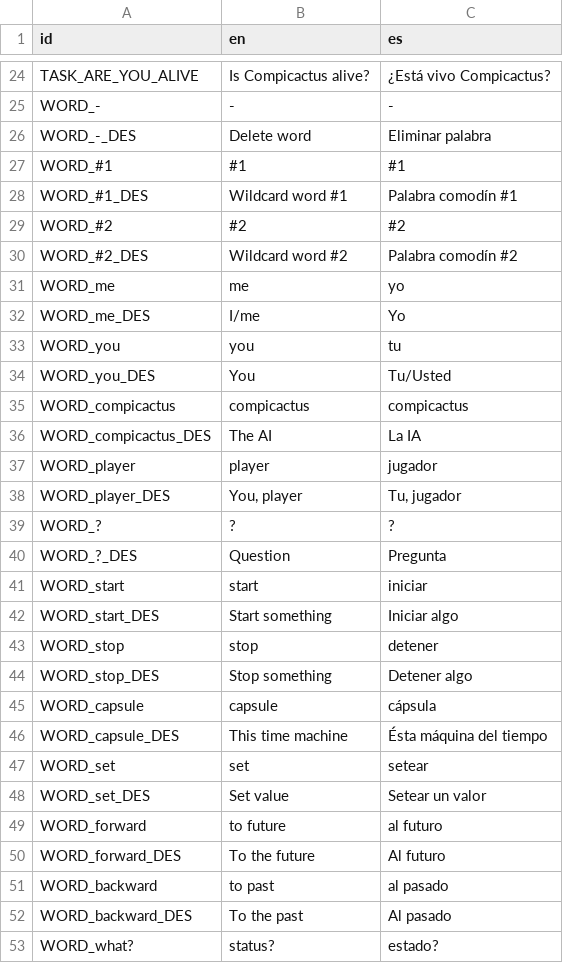
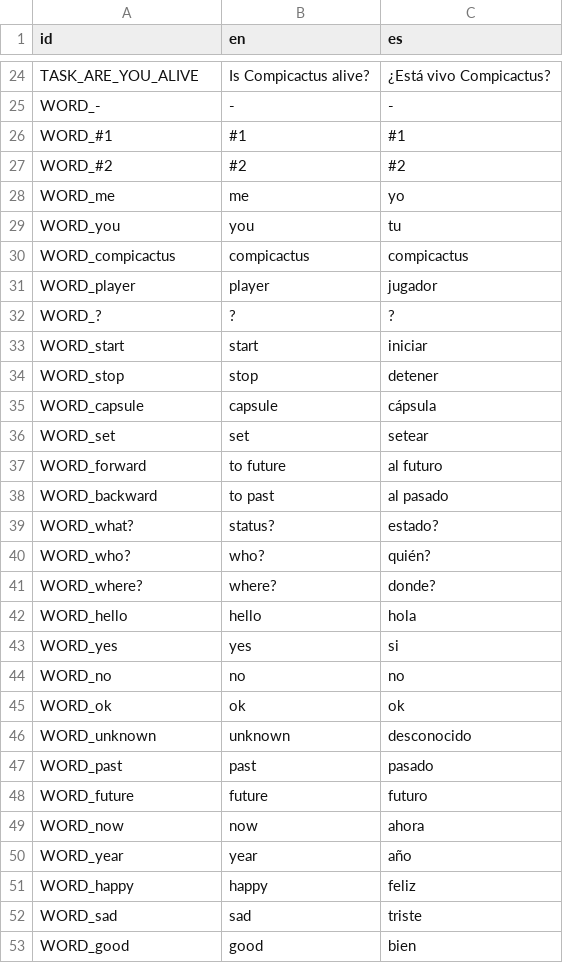
Before and after one commit to Eibriel/compicactus-isolation, a CSV file: strings.csv, drawn as a sheet; only a part is shown, gaps mark what is left out; the shorter side is filled out with more unchanged rows; the diff covers the shown part only; the diff names each change by its address in the sheet, - before the commit and + after, or states it on an @@ line.

```diff
--- a/strings.csv
+++ b/strings.csv
-row 26: WORD_-_DES | Delete word | Eliminar palabra
-row 28: WORD_#1_DES | Wildcard word #1 | Palabra comodín #1
-row 30: WORD_#2_DES | Wildcard word #2 | Palabra comodín #2
-row 32: WORD_me_DES | I/me | Yo
-row 34: WORD_you_DES | You | Tu/Usted
-row 36: WORD_compicactus_DES | The AI | La IA
-row 38: WORD_player_DES | You, player | Tu, jugador
-row 40: WORD_?_DES | Question | Pregunta
-row 42: WORD_start_DES | Start something | Iniciar algo
-row 44: WORD_stop_DES | Stop something | Detener algo
-row 46: WORD_capsule_DES | This time machine | Ésta máquina del tiempo
-row 48: WORD_set_DES | Set value | Setear un valor
-row 50: WORD_forward_DES | To the future | Al futuro
-row 52: WORD_backward_DES | To the past | Al pasado
```
Also changed, not shown: 32 removed rows elsewhere in this file, 5 other files.
